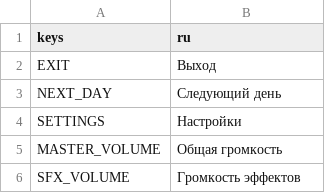
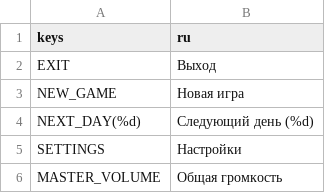
Before and after one commit to legendiguess/blacksmith, a CSV file: translations/russian.csv, drawn as a sheet; only a part is shown; the shorter side is filled out with more unchanged rows.

Commit message:
feat: add Progress singletone to save & load game progress

```diff
--- a/translations/russian.csv
+++ b/translations/russian.csv
@@ -2,3 +2,4 @@ keys	ru
 EXIT	Выход
-NEXT_DAY	Следующий день
+NEW_GAME	Новая игра
+NEXT_DAY(%d)	Следующий день (%d)
 SETTINGS	Настройки
```
Also changed, not shown: translations/english.csv, 6 other files.
